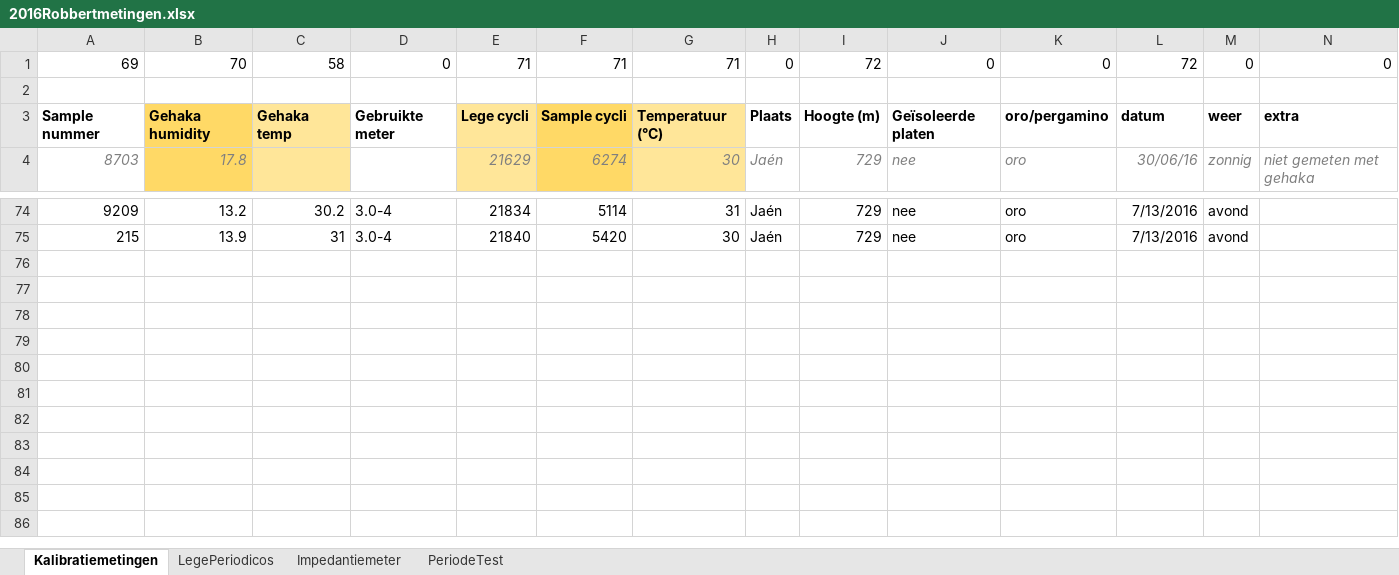
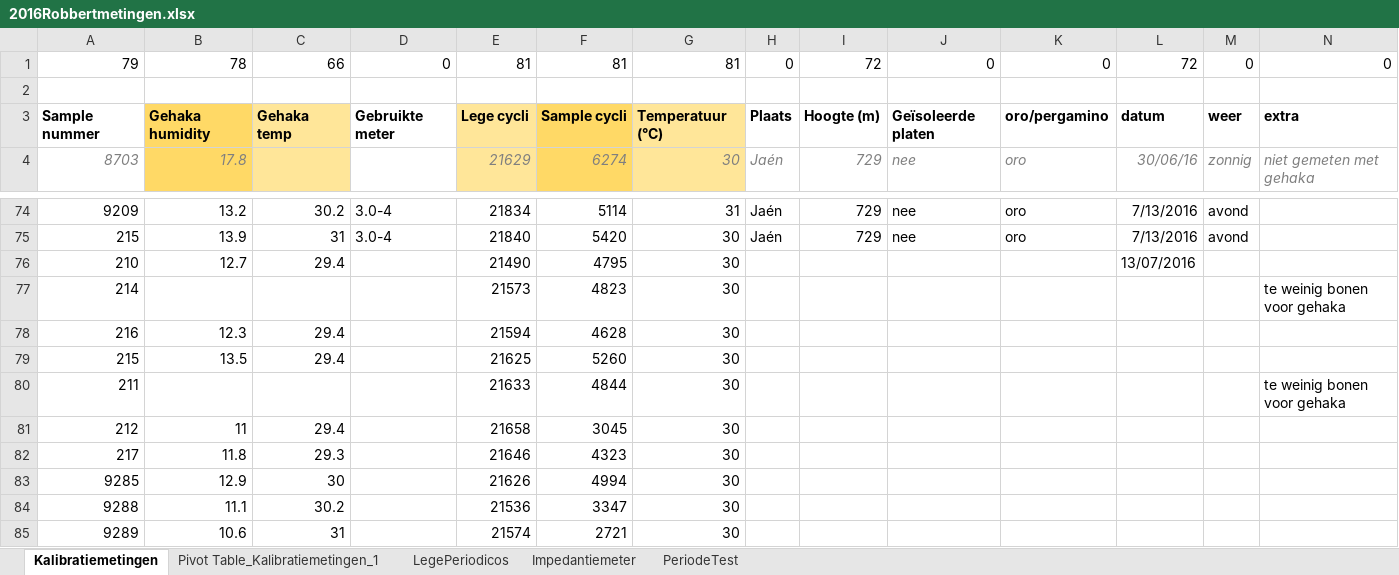
Before and after one commit to RobbertH/Metingen, an Excel workbook: 2016Robbertmetingen.xlsx, sheet Kalibratiemetingen, drawn as a sheet; only a part is shown, gaps mark what is left out; values as stored, in another font and other column widths than the file's, no borders; charts and pictures not drawn; rows hold the shown columns only; the diff names each change by its address in the sheet, - before the commit and + after, or states it on an @@ line.

```diff
--- a/2016Robbertmetingen.xlsx (sheet Kalibratiemetingen)
+++ b/2016Robbertmetingen.xlsx (sheet Kalibratiemetingen)
+sheet tab: Pivot Table_Kalibratiemetingen_1
-A1: 69
+A1: 79
-B1: 70
+B1: 78
-C1: 58
+C1: 66
-E1: 71
+E1: 81
-F1: 71
+F1: 81
-G1: 71
+G1: 81
+row 76: 210 | 12.7 | 29.4 |  | 21490 | 4795 | 30 |  |  |  |  | 13/07/2016
+row 77: 214 |  |  |  | 21573 | 4823 | 30 |  |  |  |  |  |  | te weinig bonen voor gehaka
+row 78: 216 | 12.3 | 29.4 |  | 21594 | 4628 | 30
+row 79: 215 | 13.5 | 29.4 |  | 21625 | 5260 | 30
+row 80: 211 |  |  |  | 21633 | 4844 | 30 |  |  |  |  |  |  | te weinig bonen voor gehaka
+row 81: 212 | 11 | 29.4 |  | 21658 | 3045 | 30
+row 82: 217 | 11.8 | 29.3 |  | 21646 | 4323 | 30
+row 83: 9285 | 12.9 | 30 |  | 21626 | 4994 | 30
+row 84: 9288 | 11.1 | 30.2 |  | 21536 | 3347 | 30
+row 85: 9289 | 10.6 | 31 |  | 21574 | 2721 | 30
```
Also changed, not shown: charts or pictures.
